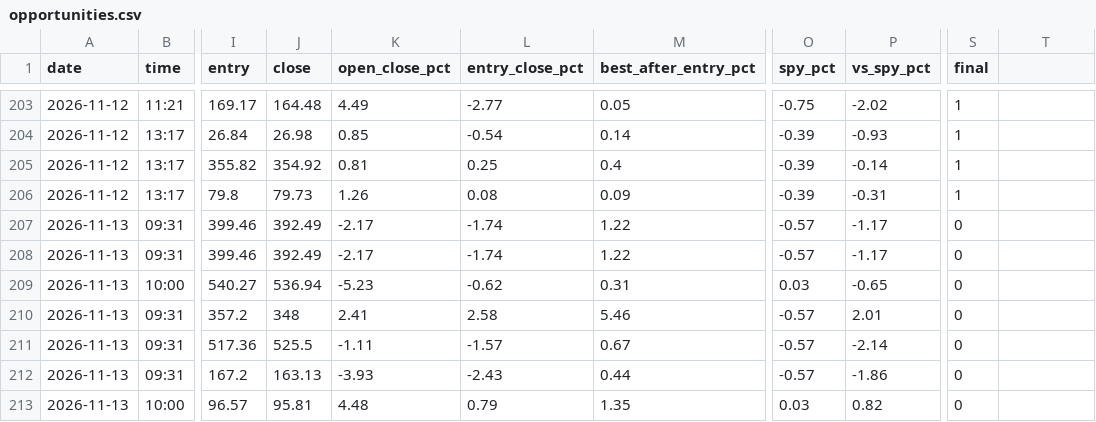
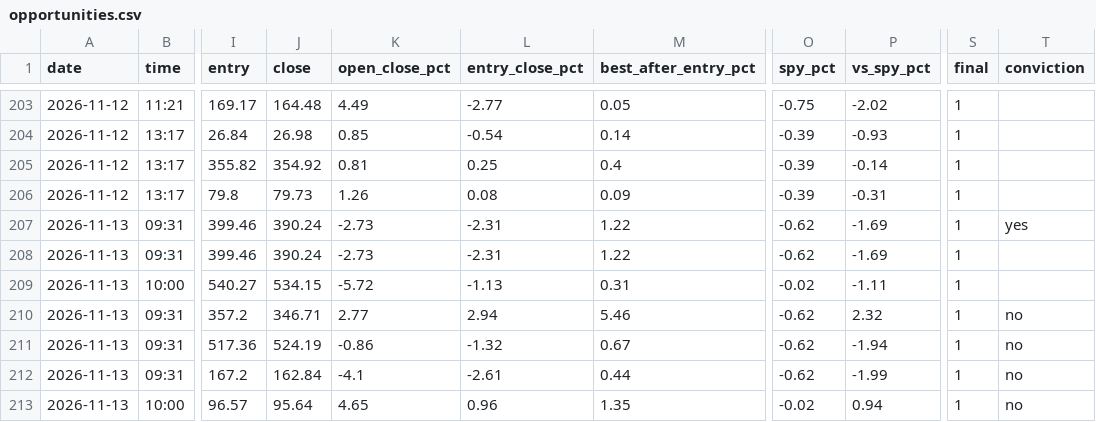
Before and after one commit to Cao-YMGG/Zero-or-Hero, a CSV file: journal/opportunities.csv, drawn as a sheet; only a part is shown, gaps mark what is left out; the diff covers the shown part only; the diff names each change by its address in the sheet, - before the commit and + after, or states it on an @@ line.

```diff
--- a/journal/opportunities.csv
+++ b/journal/opportunities.csv
-T1: (empty)
+T1: conviction
-J207:J208 (close): 392.49
+J207:J208 (close): 390.24
-K207:K208 (open_close_pct): -2.17
+K207:K208 (open_close_pct): -2.73
-L207:L208 (entry_close_pct): -1.74
+L207:L208 (entry_close_pct): -2.31
-O207:O208 (spy_pct): -0.57
+O207:O208 (spy_pct): -0.62
-P207:P208 (vs_spy_pct): -1.17
+P207:P208 (vs_spy_pct): -1.69
-S207:S213 (final): 0
+S207:S213 (final): 1
-T207 (conviction): (empty)
+T207 (conviction): yes
-J209 (close): 536.94
+J209 (close): 534.15
-K209 (open_close_pct): -5.23
+K209 (open_close_pct): -5.72
-L209 (entry_close_pct): -0.62
+L209 (entry_close_pct): -1.13
-O209 (spy_pct): 0.03
+O209 (spy_pct): -0.02
-P209 (vs_spy_pct): -0.65
+P209 (vs_spy_pct): -1.11
-J210 (close): 348
+J210 (close): 346.71
-K210 (open_close_pct): 2.41
+K210 (open_close_pct): 2.77
-L210 (entry_close_pct): 2.58
+L210 (entry_close_pct): 2.94
-O210:O212 (spy_pct): -0.57
+O210:O212 (spy_pct): -0.62
-P210 (vs_spy_pct): 2.01
+P210 (vs_spy_pct): 2.32
-T210:T213 (conviction): (empty)
+T210:T213 (conviction): no
-J211 (close): 525.5
+J211 (close): 524.19
-K211 (open_close_pct): -1.11
+K211 (open_close_pct): -0.86
-L211 (entry_close_pct): -1.57
+L211 (entry_close_pct): -1.32
-P211 (vs_spy_pct): -2.14
+P211 (vs_spy_pct): -1.94
-J212 (close): 163.13
+J212 (close): 162.84
-K212 (open_close_pct): -3.93
+K212 (open_close_pct): -4.1
-L212 (entry_close_pct): -2.43
+L212 (entry_close_pct): -2.61
-P212 (vs_spy_pct): -1.86
+P212 (vs_spy_pct): -1.99
-J213 (close): 95.81
+J213 (close): 95.64
-K213 (open_close_pct): 4.48
+K213 (open_close_pct): 4.65
-L213 (entry_close_pct): 0.79
+L213 (entry_close_pct): 0.96
-O213 (spy_pct): 0.03
+O213 (spy_pct): -0.02
-P213 (vs_spy_pct): 0.82
+P213 (vs_spy_pct): 0.94
```
Also changed, not shown: 93 edited cells elsewhere in this file, 3 other files.
